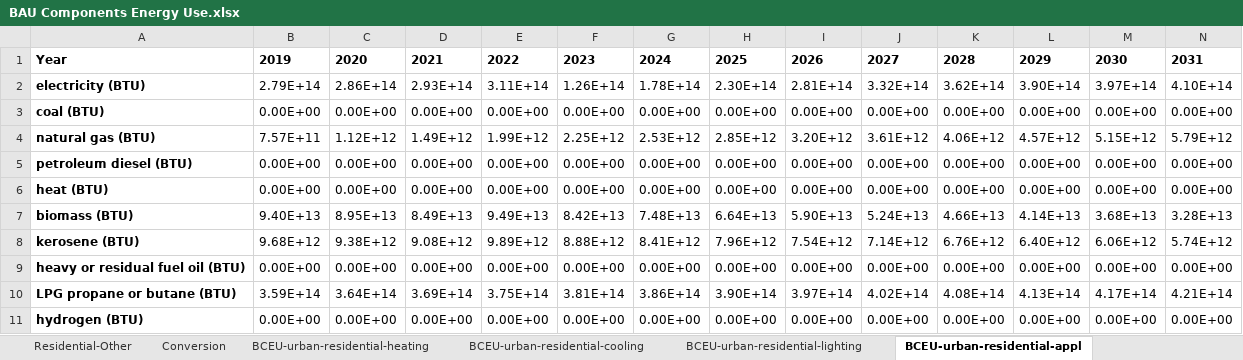
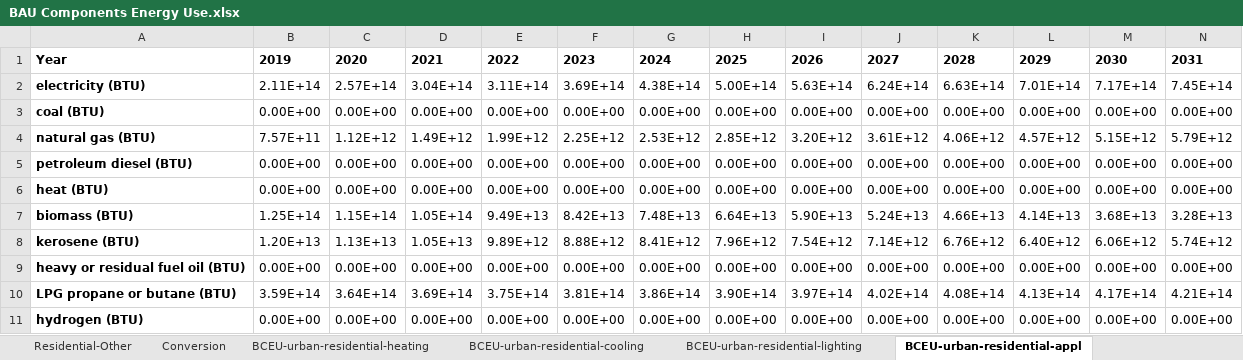
Before and after one commit to climatepolicylab/eps-indonesia-cpl, an Excel workbook: InputData/bldgs/BCEU/BAU Components Energy Use.xlsx, sheet BCEU-urban-residential-appl, drawn as a sheet; only a part is shown; values as stored, in another font and other column widths than the file's, no borders; removed rows and columns are numbered as before the commit, all else as after; rows hold the shown columns only; the diff names each change by its address in the sheet, - before the commit and + after, or states it on an @@ line.

Commit message:
Tufts correction to BCEU 11/18

```diff
--- a/InputData/bldgs/BCEU/BAU Components Energy Use.xlsx (sheet BCEU-urban-residential-appl)
+++ b/InputData/bldgs/BCEU/BAU Components Energy Use.xlsx (sheet BCEU-urban-residential-appl)
-row 2: electricity (BTU) | 2.79E+14 | 2.86E+14 | 2.93E+14 | 3.11E+14 | 1.26E+14 | 1.78E+14 | 2.30E+14 | 2.81E+14 | 3.32E+14 | 3.62E+14 | 3.90E+14 | 3.97E+14 | 4.10E+14
+row 2: electricity (BTU) | 2.11E+14 | 2.57E+14 | 3.04E+14 | 3.11E+14 | 3.69E+14 | 4.38E+14 | 5.00E+14 | 5.63E+14 | 6.24E+14 | 6.63E+14 | 7.01E+14 | 7.17E+14 | 7.45E+14
-B7: 9.40E+13
+B7: 1.25E+14
-C7: 8.95E+13
+C7: 1.15E+14
-D7: 8.49E+13
+D7: 1.05E+14
-B8: 9.68E+12
+B8: 1.20E+13
-C8: 9.38E+12
+C8: 1.13E+13
-D8: 9.08E+12
+D8: 1.05E+13
```
Also changed, not shown: sheet Residential-Appliances, sheet BCEU-commercial-appl, sheet Residential-Cooling, sheet About, sheet Electricity, 2 other files.
